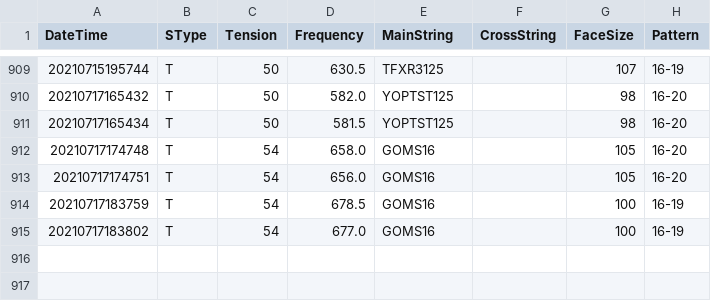
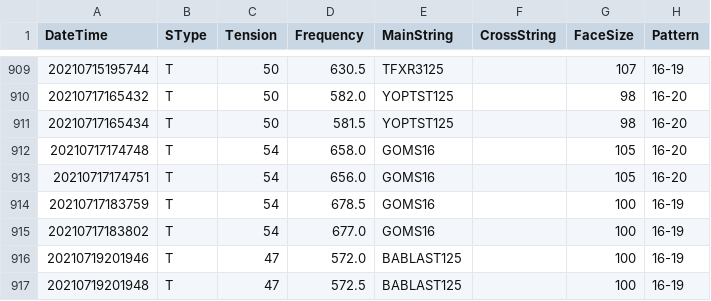
Before and after one commit to sugi-juku/get-tension, a CSV file: stdata_t.csv, drawn as a sheet; only a part is shown, gaps mark what is left out; the diff names each change by its address in the sheet, - before the commit and + after, or states it on an @@ line.

```diff
--- a/stdata_t.csv
+++ b/stdata_t.csv
+row 916: 20210719201946 | T | 47 | 572.0 | BABLAST125 |  | 100 | 16-19
+row 917: 20210719201948 | T | 47 | 572.5 | BABLAST125 |  | 100 | 16-19
```
Also changed, not shown: lrcoef01_t.csv, lrdata01_t.csv, 2 other files.
